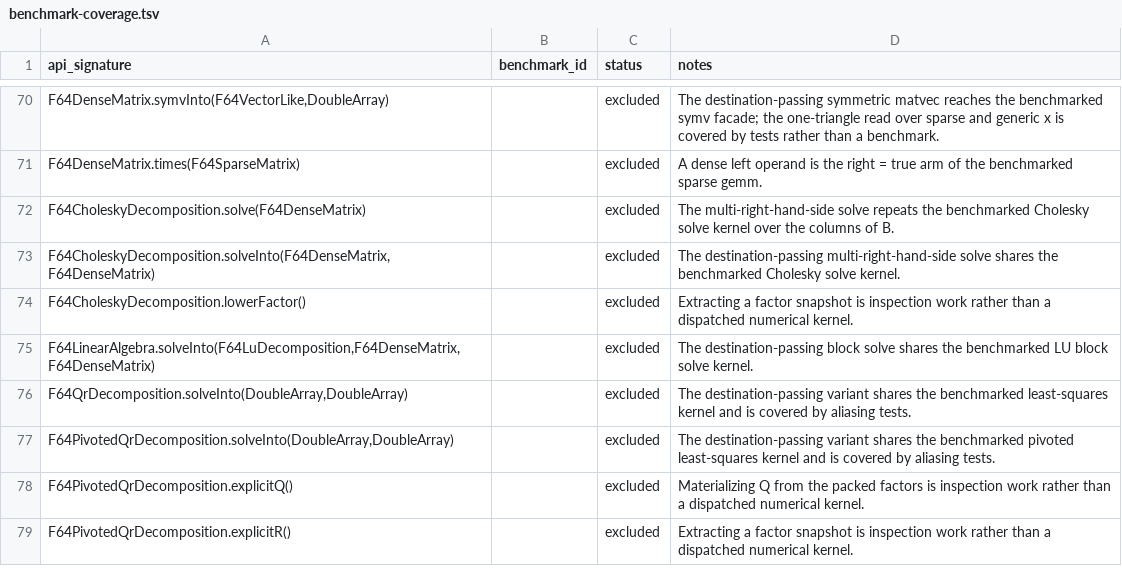
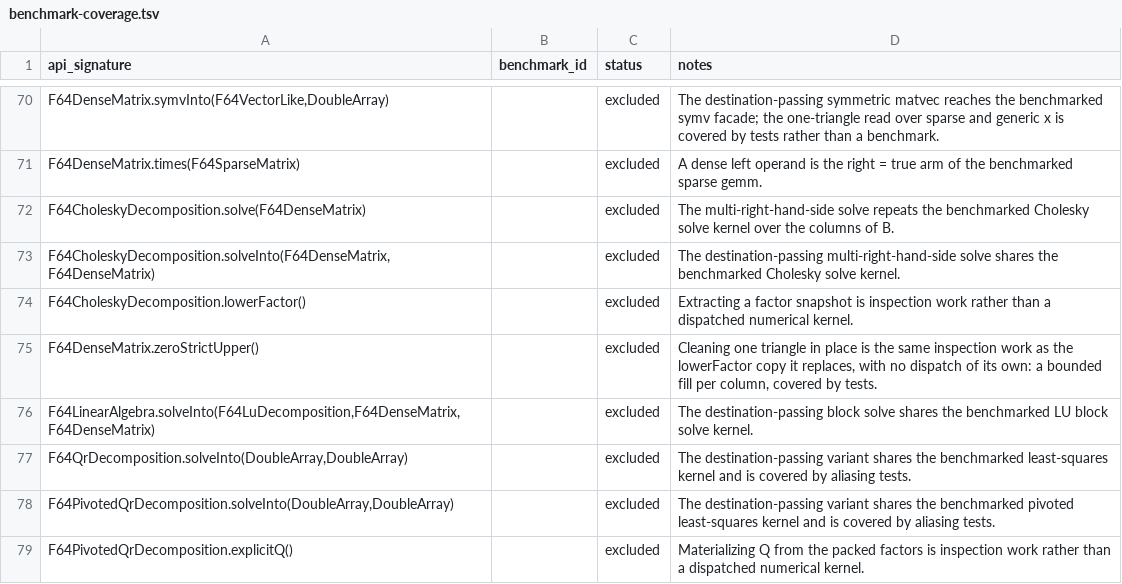
Before and after one commit to Eignex/koblas, a TSV file: koblas-bench/benchmark-coverage.tsv, drawn as a sheet; only a part is shown, gaps mark what is left out; the shorter side is filled out with more unchanged rows.

Commit message:
feat: add an in-place zeroStrictUpper

```diff
--- a/koblas-bench/benchmark-coverage.tsv
+++ b/koblas-bench/benchmark-coverage.tsv
@@ -74,2 +74,3 @@ F64CholeskyDecomposition.solveInto(F64DenseMatrix,F64DenseMatrix)		excluded	The
 F64CholeskyDecomposition.lowerFactor()		excluded	Extracting a factor snapshot is inspection work rather than a dispatched numerical kernel.
+F64DenseMatrix.zeroStrictUpper()		excluded	Cleaning one triangle in place is the same inspection work as the lowerFactor copy it replaces, with no dispatch of its own: a bounded fill per column, covered by tests.
 F64LinearAlgebra.solveInto(F64LuDecomposition,F64DenseMatrix,F64DenseMatrix)		excluded	The destination-passing block solve shares the benchmarked LU block solve kernel.
```
Also changed, not shown: koblas-bench/public-numerical-api.tsv, 4 other files.
